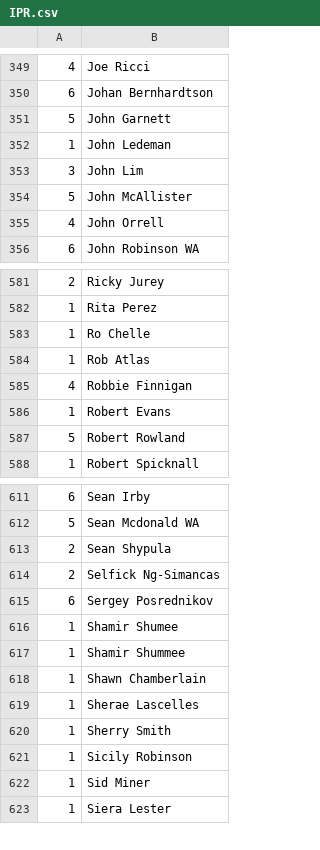
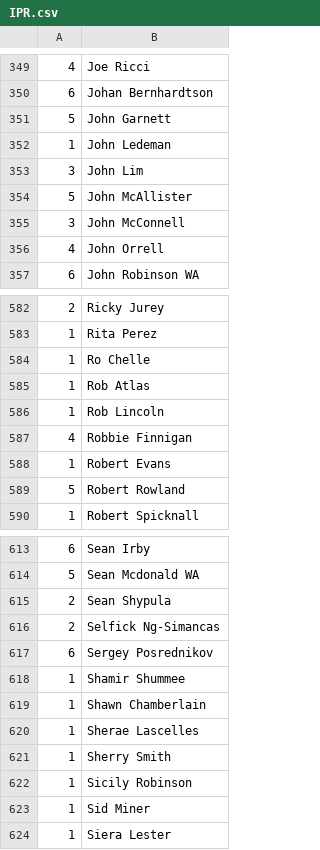
Before and after one commit to mondaynightpinball/data-archive, a CSV file: season-12/IPR.csv, drawn as a sheet; only a part is shown, gaps mark what is left out.

Commit message:
roster changes
announced to captain group since IPR update; 2 new players,remove alternate spelling of Shamir,ETB/SCN/TBC/SKP

```diff
--- a/season-12/IPR.csv
+++ b/season-12/IPR.csv
@@ -354,2 +354,3 @@
 5,John McAllister
+3,John McConnell
 4,John Orrell
@@ -584,2 +585,3 @@
 1,Rob Atlas
+1,Rob Lincoln
 4,Robbie Finnigan
@@ -615,3 +617,2 @@
 6,Sergey Posrednikov
-1,Shamir Shumee
 1,Shamir Shummee
```
